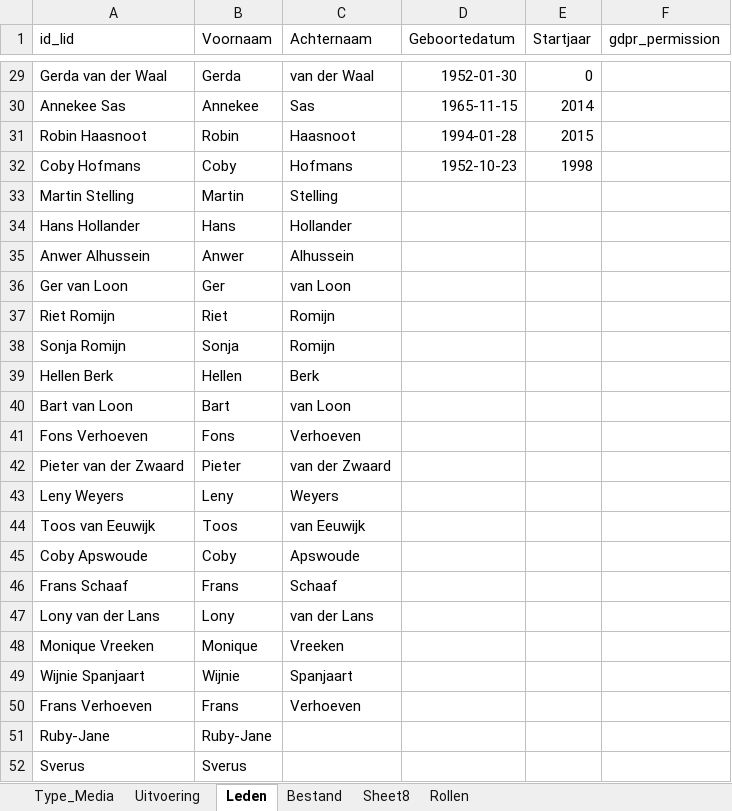
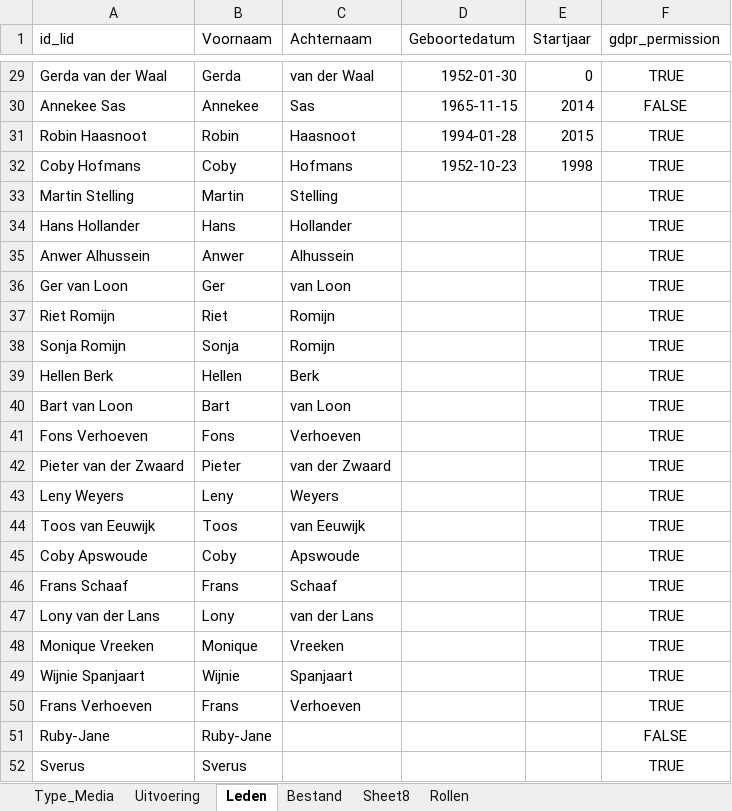
Before and after one commit to mark-me/kna-history, an Excel workbook: data_loader/kna_database.xlsx, sheet Leden, drawn as a sheet; only a part is shown, gaps mark what is left out; values as stored, in another font and other column widths than the file's, no borders; charts and pictures and table styles not drawn; the diff covers the shown part only; the diff names each change by its address in the sheet, - before the commit and + after, or states it on an @@ line.

```diff
--- a/data_loader/kna_database.xlsx (sheet Leden)
+++ b/data_loader/kna_database.xlsx (sheet Leden)
-F29 (gdpr_permission): (empty)
+F29 (gdpr_permission): TRUE
-F30 (gdpr_permission): (empty)
+F30 (gdpr_permission): FALSE
-F31:F50 (gdpr_permission): (empty)
+F31:F50 (gdpr_permission): TRUE
-F51 (gdpr_permission): (empty)
+F51 (gdpr_permission): FALSE
-F52 (gdpr_permission): (empty)
+F52 (gdpr_permission): TRUE
```
Also changed, not shown: 27 edited cells elsewhere in this sheet, sheet Bestand, sheet Rollen, sheet Uitvoering, 1 other file.
